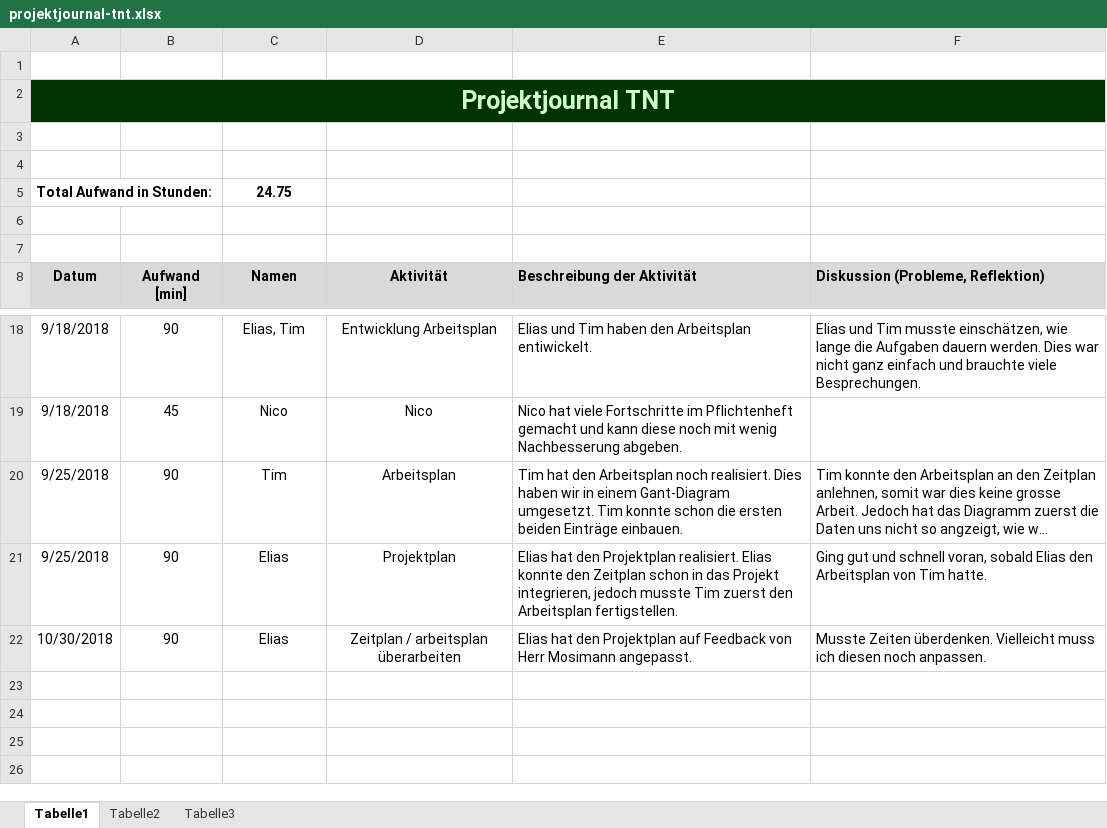
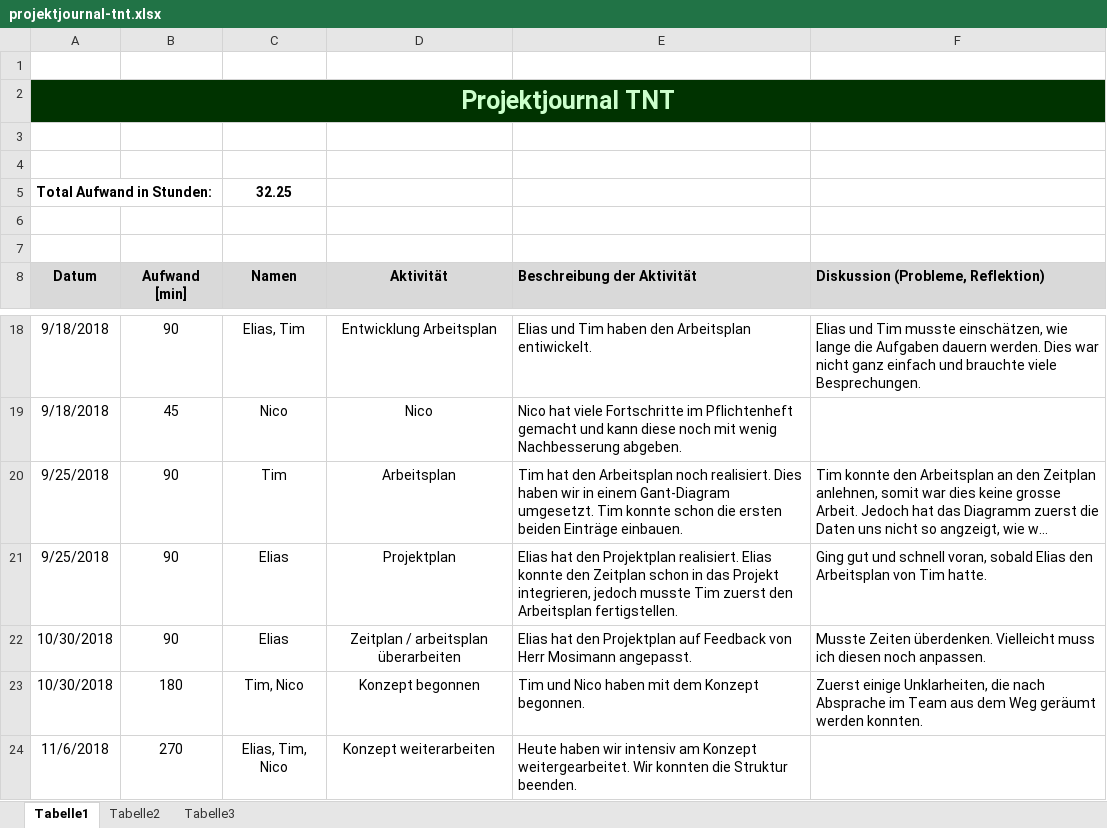
Before and after one commit to Knofxx/tnt, an Excel workbook: documentation/projektjournal-tnt.xlsx, sheet Tabelle1, drawn as a sheet; only a part is shown, gaps mark what is left out; long unchanged cells end in …; values as stored, in another font and other column widths than the file's, no borders; the diff names each change by its address in the sheet, - before the commit and + after, or states it on an @@ line.

Commit message:
updated konzept

```diff
--- a/documentation/projektjournal-tnt.xlsx (sheet Tabelle1)
+++ b/documentation/projektjournal-tnt.xlsx (sheet Tabelle1)
-C5 (Namen): 24.75
+C5 (Namen): 32.25
+row 23: 10/30/2018 | 180 | Tim, Nico | Konzept begonnen | Tim und Nico haben mit dem Konzept begonnen. | Zuerst einige Unklarheiten, die nach Absprache im Team aus dem Weg geräumt werden konnten.
+row 24: 11/6/2018 | 270 | Elias, Tim, Nico | Konzept weiterarbeiten | Heute haben wir intensiv am Konzept weitergearbeitet. Wir konnten die Struktur beenden.
```
Also changed, not shown: documentation/arbeitsplan.xlsx, 2 other files.
